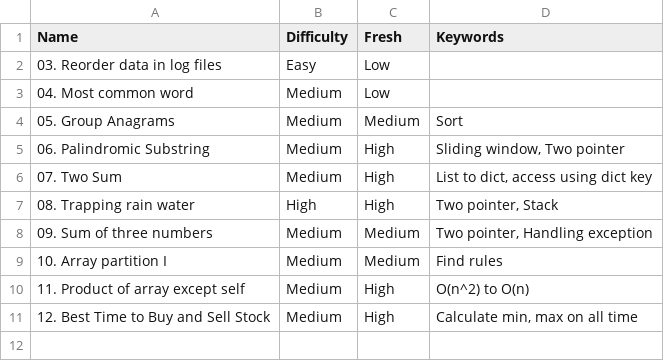
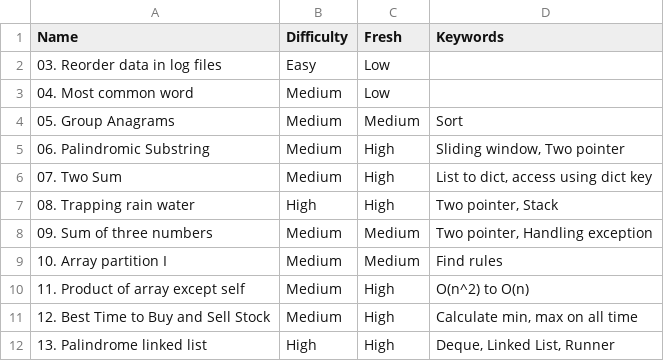
Before and after one commit to Poxios/Algorithm_Study, a CSV file: __readme_table.csv, drawn as a sheet; the diff names each change by its address in the sheet, - before the commit and + after, or states it on an @@ line.

Commit message:
updated

```diff
--- a/__readme_table.csv
+++ b/__readme_table.csv
+row 12: 13. Palindrome linked list | High | High | Deque, Linked List, Runner
```
